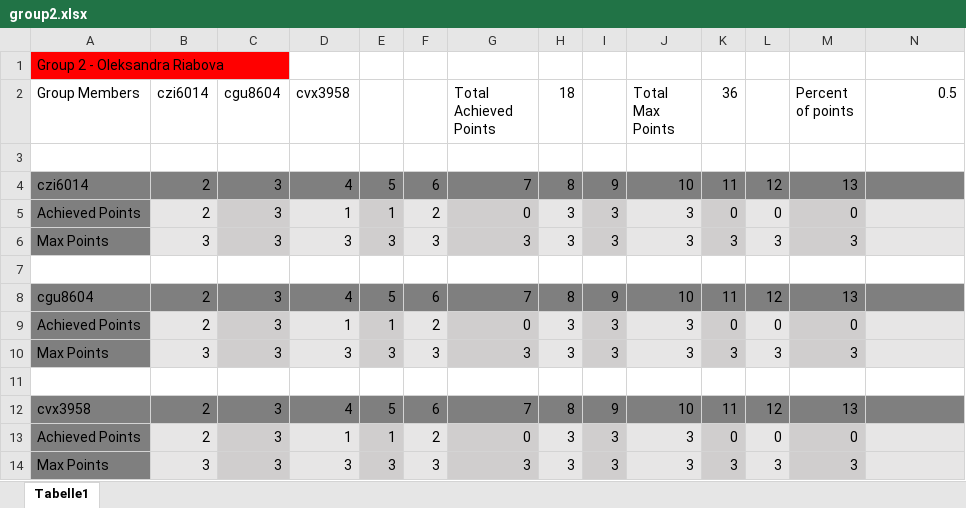
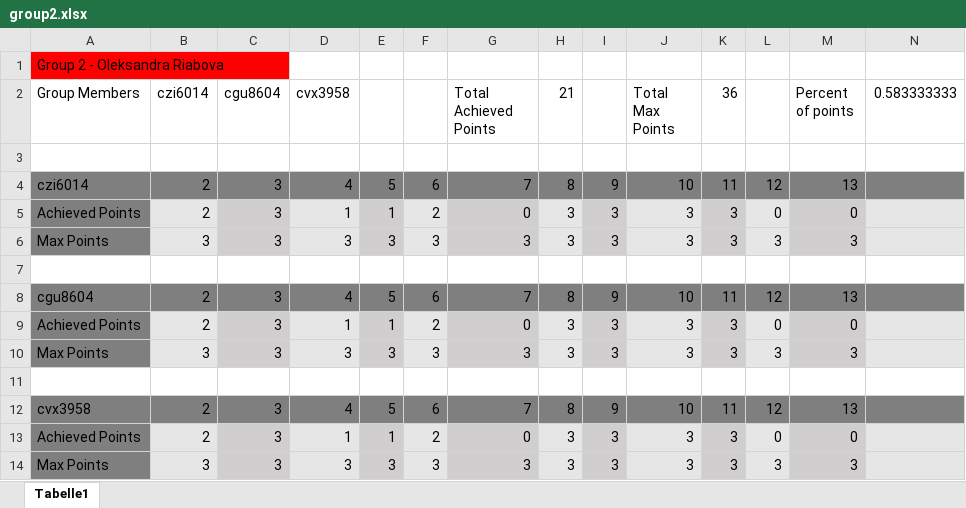
Before and after one commit to ryabovasasha08/MIP_assignments, an Excel workbook: group2.xlsx, sheet Tabelle1, drawn as a sheet; values as stored, in another font and other column widths than the file's, no borders; the diff names each change by its address in the sheet, - before the commit and + after, or states it on an @@ line.

```diff
--- a/group2.xlsx (sheet Tabelle1)
+++ b/group2.xlsx (sheet Tabelle1)
-H2: 18
+H2: 21
-N2: 0.5
+N2: 0.583333333
-K5 (36): 0
+K5 (36): 3
-K9 (36): 0
+K9 (36): 3
-K13 (36): 0
+K13 (36): 3
```
Also changed, not shown: 1 other file.
